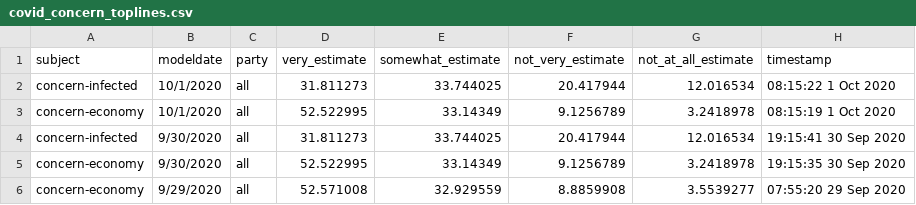
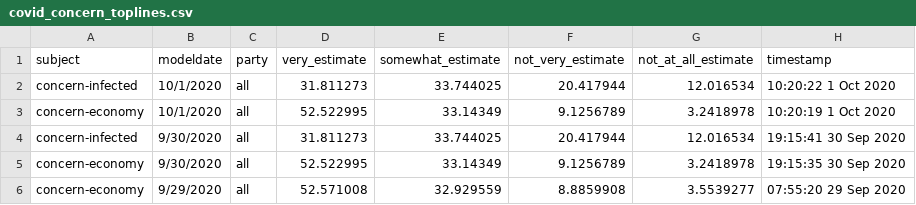
Before and after one commit to fivethirtyeight/covid-19-polls, a CSV file: covid_concern_toplines.csv, drawn as a sheet; only a part is shown.

Commit message:
update concern toplines

```diff
--- a/covid_concern_toplines.csv
+++ b/covid_concern_toplines.csv
@@ -1,4 +1,4 @@
 subject,modeldate,party,very_estimate,somewhat_estimate,not_very_estimate,not_at_all_estimate,timestamp
-concern-infected,10/1/2020,all,31.811273,33.744025,20.417944,12.016534,08:15:22  1 Oct 2020
-concern-economy,10/1/2020,all,52.522995,33.14349,9.1256789,3.2418978,08:15:19  1 Oct 2020
+concern-infected,10/1/2020,all,31.811273,33.744025,20.417944,12.016534,10:20:22  1 Oct 2020
+concern-economy,10/1/2020,all,52.522995,33.14349,9.1256789,3.2418978,10:20:19  1 Oct 2020
 concern-infected,9/30/2020,all,31.811273,33.744025,20.417944,12.016534,19:15:41 30 Sep 2020
```
